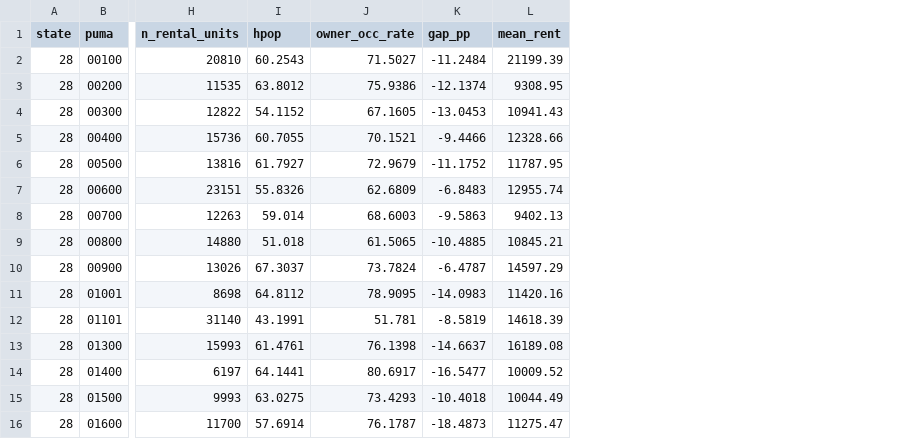
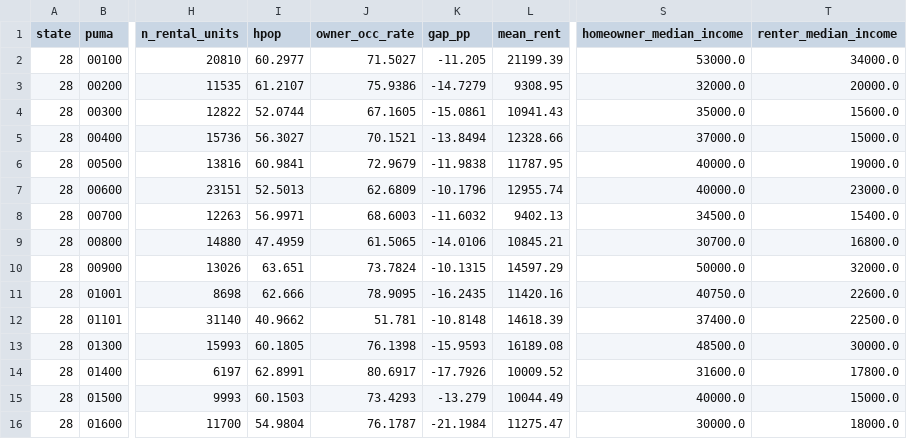
Before and after one commit to shonczinner/hpop, a CSV file: output/puma/ms_puma_metrics.csv, drawn as a sheet; only a part is shown, gaps mark what is left out; the diff covers the shown part only; the diff names each change by its address in the sheet, - before the commit and + after, or states it on an @@ line.

```diff
--- a/output/puma/ms_puma_metrics.csv
+++ b/output/puma/ms_puma_metrics.csv
+column S (homeowner_median_income), rows 2-16: 53000.0 | 32000.0 | 35000.0 | 37000.0 | 40000.0 | 40000.0 | 34500.0 | 30700.0 | 50000.0 | 40750.0 | 37400.0 | 48500.0 | 31600.0 | 40000.0 | 30000.0
+column T (renter_median_income), rows 2-16: 34000.0 | 20000.0 | 15600.0 | 15000.0 | 19000.0 | 23000.0 | 15400.0 | 16800.0 | 32000.0 | 22600.0 | 22500.0 | 30000.0 | 17800.0 | 15000.0 | 18000.0
-I2 (hpop): 60.2543
+I2 (hpop): 60.2977
-K2 (gap_pp): -11.2484
+K2 (gap_pp): -11.205
-I3 (hpop): 63.8012
+I3 (hpop): 61.2107
-K3 (gap_pp): -12.1374
+K3 (gap_pp): -14.7279
-I4 (hpop): 54.1152
+I4 (hpop): 52.0744
-K4 (gap_pp): -13.0453
+K4 (gap_pp): -15.0861
-I5 (hpop): 60.7055
+I5 (hpop): 56.3027
-K5 (gap_pp): -9.4466
+K5 (gap_pp): -13.8494
-I6 (hpop): 61.7927
+I6 (hpop): 60.9841
-K6 (gap_pp): -11.1752
+K6 (gap_pp): -11.9838
-I7 (hpop): 55.8326
+I7 (hpop): 52.5013
-K7 (gap_pp): -6.8483
+K7 (gap_pp): -10.1796
-I8 (hpop): 59.014
+I8 (hpop): 56.9971
-K8 (gap_pp): -9.5863
+K8 (gap_pp): -11.6032
-I9 (hpop): 51.018
+I9 (hpop): 47.4959
-K9 (gap_pp): -10.4885
+K9 (gap_pp): -14.0106
-I10 (hpop): 67.3037
+I10 (hpop): 63.651
-K10 (gap_pp): -6.4787
+K10 (gap_pp): -10.1315
-I11 (hpop): 64.8112
+I11 (hpop): 62.666
-K11 (gap_pp): -14.0983
+K11 (gap_pp): -16.2435
-I12 (hpop): 43.1991
+I12 (hpop): 40.9662
-K12 (gap_pp): -8.5819
+K12 (gap_pp): -10.8148
-I13 (hpop): 61.4761
+I13 (hpop): 60.1805
-K13 (gap_pp): -14.6637
+K13 (gap_pp): -15.9593
-I14 (hpop): 64.1441
+I14 (hpop): 62.8991
-K14 (gap_pp): -16.5477
+K14 (gap_pp): -17.7926
-I15 (hpop): 63.0275
+I15 (hpop): 60.1503
-K15 (gap_pp): -10.4018
+K15 (gap_pp): -13.279
-I16 (hpop): 57.6914
+I16 (hpop): 54.9804
-K16 (gap_pp): -18.4873
+K16 (gap_pp): -21.1984
```
Also changed, not shown: 12 edited cells elsewhere in this file, output/hpop_by_state_2024.csv, output/puma/nyc_puma_metrics.csv, 13 other files.
